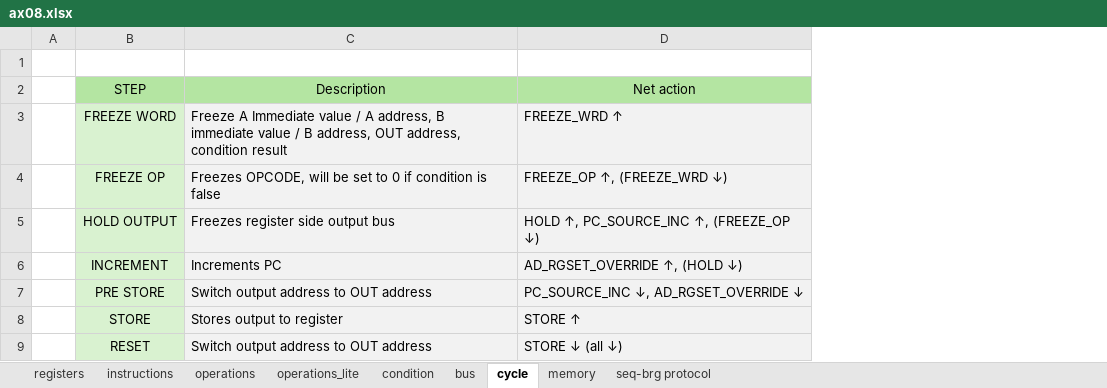
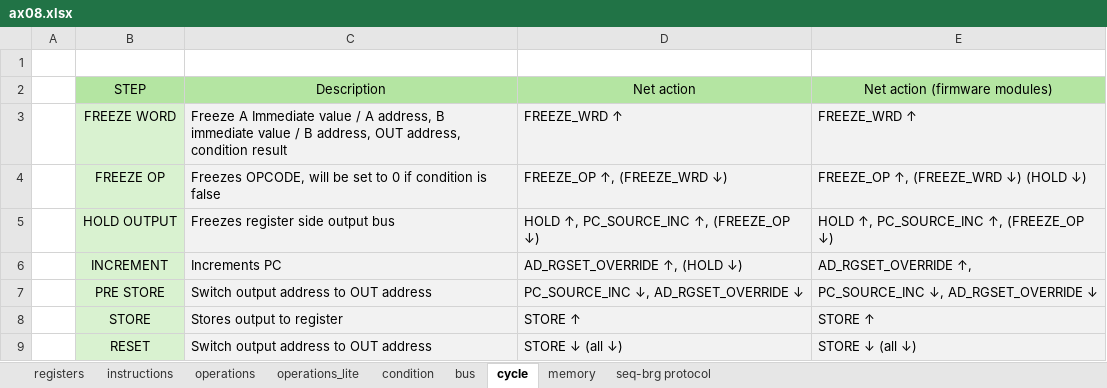
Before and after one commit to VoxelPi/AX08, an Excel workbook: ax08.xlsx, sheet cycle, drawn as a sheet; values as stored, in another font and other column widths than the file's, no borders; the diff names each change by its address in the sheet, - before the commit and + after, or states it on an @@ line.

Commit message:
Clear hold line when the opcode is freezed

```diff
--- a/ax08.xlsx (sheet cycle)
+++ b/ax08.xlsx (sheet cycle)
+column E, rows 2-9: Net action (firmware modules) | FREEZE_WRD ↑ | FREEZE_OP ↑, (FREEZE_WRD ↓) (HOLD ↓) | HOLD ↑, PC_SOURCE_INC ↑, (FREEZE_OP ↓) | AD_RGSET_OVERRIDE ↑, | PC_SOURCE_INC ↓, AD_RGSET_OVERRIDE ↓ | STORE ↑ | STORE ↓ (all ↓)
```
Also changed, not shown: 4 other files.
